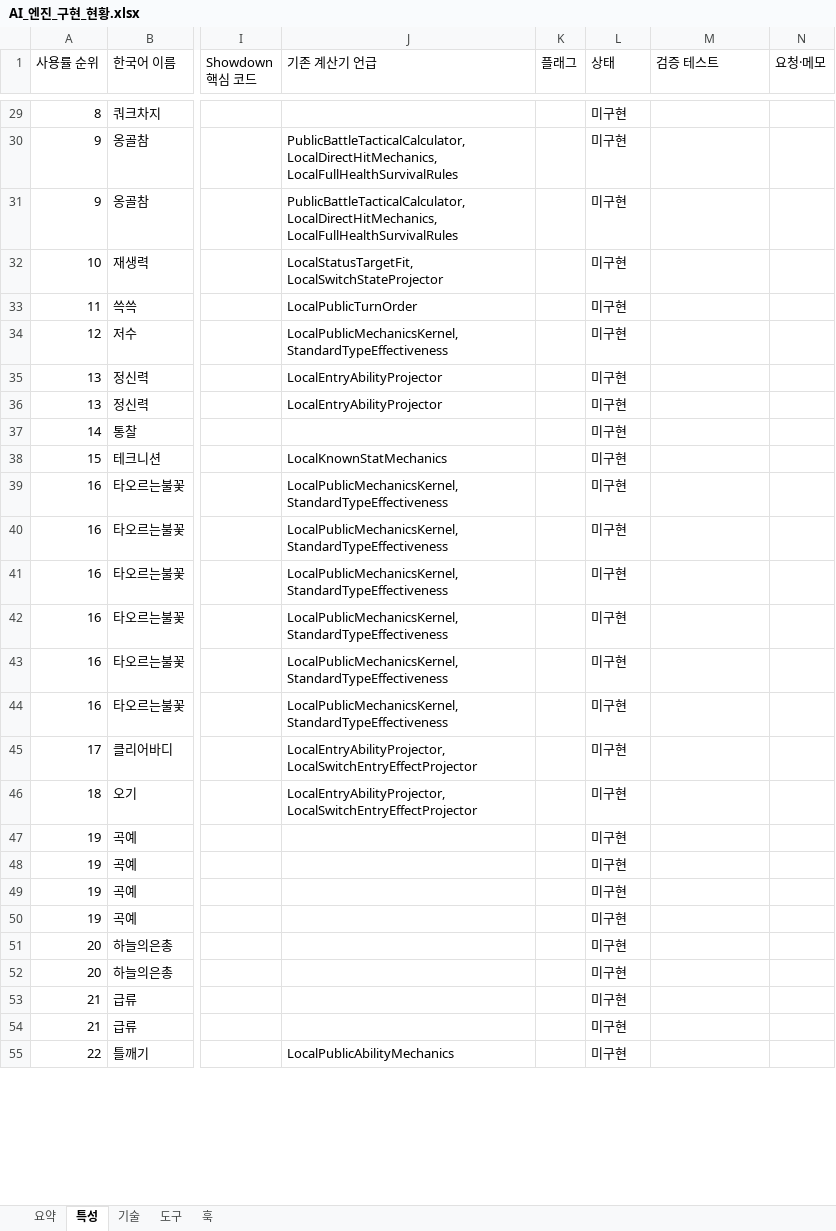
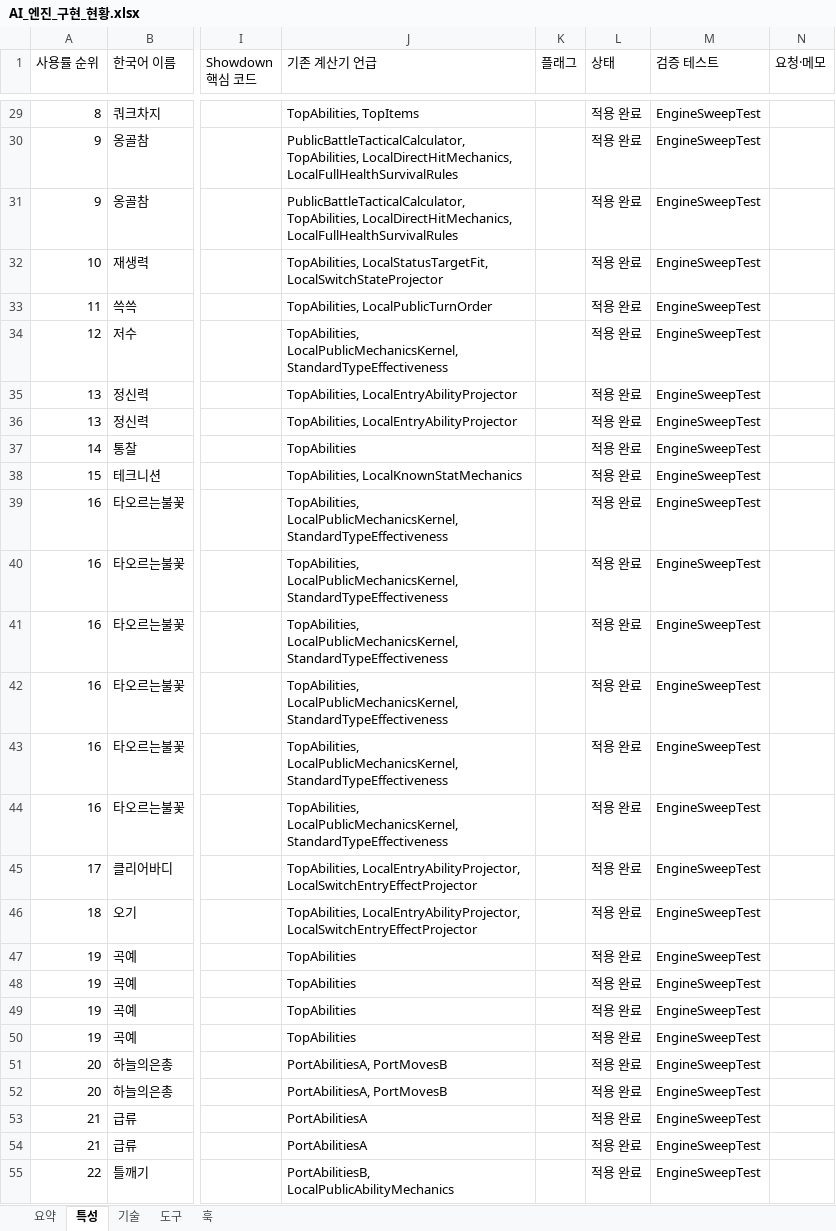
Before and after one commit to taku7664/Minecraft-Cobblemon-Mods, an Excel workbook: more-cobblemon-contents/docs/betterai/engine/AI_엔진_구현_현황.xlsx, sheet 특성, drawn as a sheet; only a part is shown, gaps mark what is left out; values as stored, in another font and other column widths than the file's, no cell formats; the diff covers the shown part only; the diff names each change by its address in the sheet, - before the commit and + after, or states it on an @@ line.

```diff
--- a/more-cobblemon-contents/docs/betterai/engine/AI_엔진_구현_현황.xlsx (sheet 특성)
+++ b/more-cobblemon-contents/docs/betterai/engine/AI_엔진_구현_현황.xlsx (sheet 특성)
-J29 (기존 계산기 언급): (empty)
+J29 (기존 계산기 언급): TopAbilities, TopItems
-L29:L55 (상태): 미구현
+L29:L55 (상태): 적용 완료
-M29:M55 (검증 테스트): (empty)
+M29:M55 (검증 테스트): EngineSweepTest
-J30:J31 (기존 계산기 언급): PublicBattleTacticalCalculator, LocalDirectHitMechanics, LocalFullHealthSurvivalRules
+J30:J31 (기존 계산기 언급): PublicBattleTacticalCalculator, TopAbilities, LocalDirectHitMechanics, LocalFullHealthSurvivalRules
-J32 (기존 계산기 언급): LocalStatusTargetFit, LocalSwitchStateProjector
+J32 (기존 계산기 언급): TopAbilities, LocalStatusTargetFit, LocalSwitchStateProjector
-J33 (기존 계산기 언급): LocalPublicTurnOrder
+J33 (기존 계산기 언급): TopAbilities, LocalPublicTurnOrder
-J34 (기존 계산기 언급): LocalPublicMechanicsKernel, StandardTypeEffectiveness
+J34 (기존 계산기 언급): TopAbilities, LocalPublicMechanicsKernel, StandardTypeEffectiveness
-J35:J36 (기존 계산기 언급): LocalEntryAbilityProjector
+J35:J36 (기존 계산기 언급): TopAbilities, LocalEntryAbilityProjector
-J37 (기존 계산기 언급): (empty)
+J37 (기존 계산기 언급): TopAbilities
-J38 (기존 계산기 언급): LocalKnownStatMechanics
+J38 (기존 계산기 언급): TopAbilities, LocalKnownStatMechanics
-J39:J44 (기존 계산기 언급): LocalPublicMechanicsKernel, StandardTypeEffectiveness
+J39:J44 (기존 계산기 언급): TopAbilities, LocalPublicMechanicsKernel, StandardTypeEffectiveness
-J45:J46 (기존 계산기 언급): LocalEntryAbilityProjector, LocalSwitchEntryEffectProjector
+J45:J46 (기존 계산기 언급): TopAbilities, LocalEntryAbilityProjector, LocalSwitchEntryEffectProjector
-J47:J50 (기존 계산기 언급): (empty)
+J47:J50 (기존 계산기 언급): TopAbilities
-J51:J52 (기존 계산기 언급): (empty)
+J51:J52 (기존 계산기 언급): PortAbilitiesA, PortMovesB
-J53:J54 (기존 계산기 언급): (empty)
+J53:J54 (기존 계산기 언급): PortAbilitiesA
-J55 (기존 계산기 언급): LocalPublicAbilityMechanics
+J55 (기존 계산기 언급): PortAbilitiesB, LocalPublicAbilityMechanics
```
Also changed, not shown: 1531 edited cells elsewhere in this sheet, sheet 기술, sheet 도구, sheet 훅, sheet 요약, cell formats, 1 other file.
